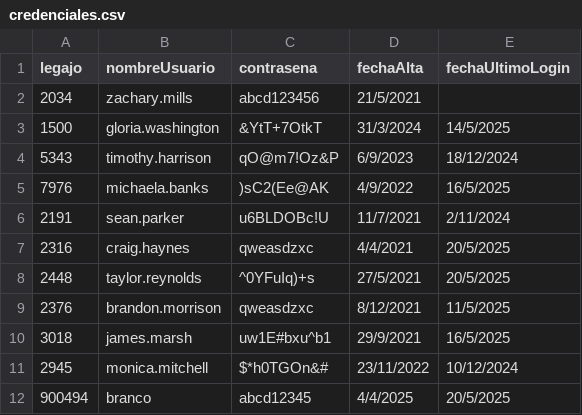
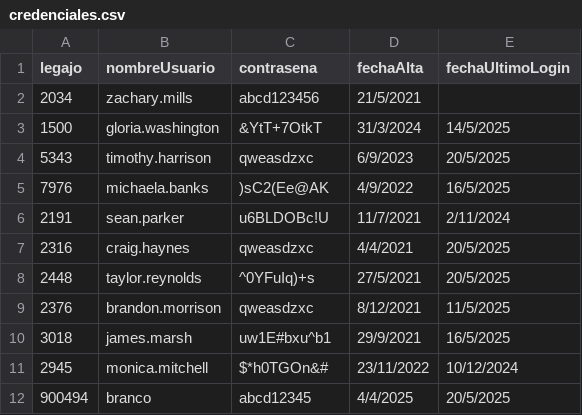
Before and after one commit to aleten12/TP_CAI_12, a CSV file: TemplateTPCorto/Persistencia/DataBase/Tablas/credenciales.csv, drawn as a sheet.

```diff
--- a/TemplateTPCorto/Persistencia/DataBase/Tablas/credenciales.csv
+++ b/TemplateTPCorto/Persistencia/DataBase/Tablas/credenciales.csv
@@ -3,3 +3,3 @@ legajo;nombreUsuario;contrasena;fechaAlta;fechaUltimoLogin
 1500;gloria.washington;&YtT+7OtkT;31/3/2024;14/5/2025
-5343;timothy.harrison;qO@m7!Oz&P;6/9/2023;18/12/2024
+5343;timothy.harrison;qweasdzxc;6/9/2023;20/5/2025
 7976;michaela.banks;)sC2(Ee@AK;4/9/2022;16/5/2025
```
Also changed, not shown: 3 other files.
